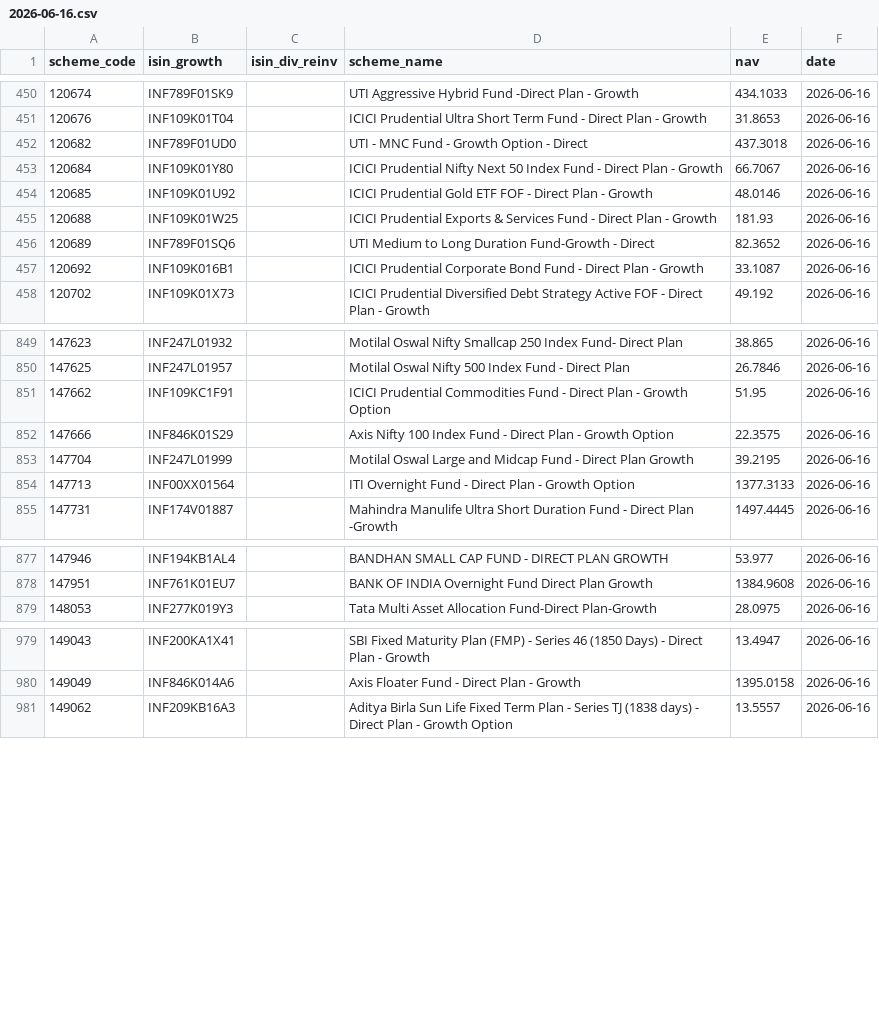
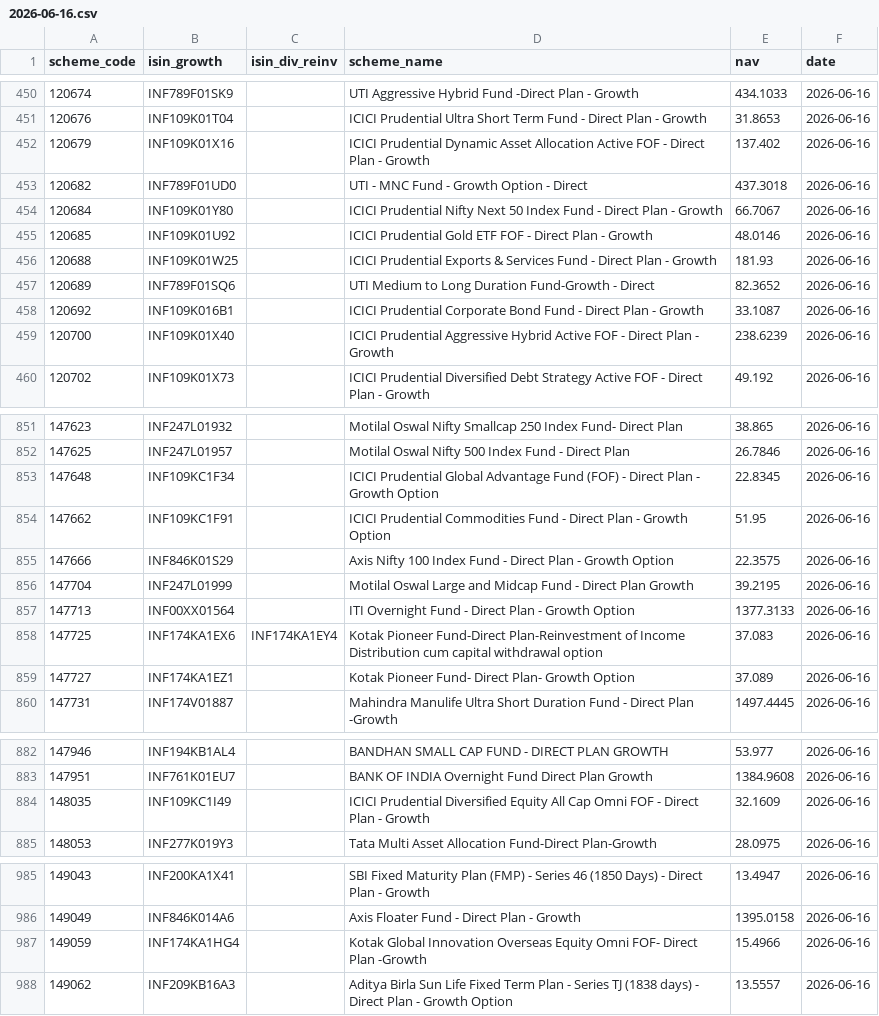
Before and after one commit to finfee-ai/nav-data-dump, a CSV file: data/daily/2026-06-16.csv, drawn as a sheet; only a part is shown, gaps mark what is left out; the diff covers the shown part only; the diff names each change by its address in the sheet, - before the commit and + after, or states it on an @@ line.

```diff
--- a/data/daily/2026-06-16.csv
+++ b/data/daily/2026-06-16.csv
+row 452: 120679 | INF109K01X16 |  | ICICI Prudential Dynamic Asset Allocation Active FOF - Direct Plan - Growth | 137.402 | 2026-06-16
+row 459: 120700 | INF109K01X40 |  | ICICI Prudential Aggressive Hybrid Active FOF - Direct Plan - Growth | 238.6239 | 2026-06-16
+row 853: 147648 | INF109KC1F34 |  | ICICI Prudential Global Advantage Fund (FOF) - Direct Plan - Growth Option | 22.8345 | 2026-06-16
+row 858: 147725 | INF174KA1EX6 | INF174KA1EY4 | Kotak Pioneer Fund-Direct Plan-Reinvestment of Income Distribution cum capital withdrawal option | 37.083 | 2026-06-16
+row 859: 147727 | INF174KA1EZ1 |  | Kotak Pioneer Fund- Direct Plan- Growth Option | 37.089 | 2026-06-16
+row 884: 148035 | INF109KC1I49 |  | ICICI Prudential Diversified Equity All Cap Omni FOF - Direct Plan - Growth | 32.1609 | 2026-06-16
+row 987: 149059 | INF174KA1HG4 |  | Kotak Global Innovation Overseas Equity Omni FOF- Direct Plan -Growth | 15.4966 | 2026-06-16
```
Also changed, not shown: 2 added rows elsewhere in this file, data/latest.csv, 3 other files.
